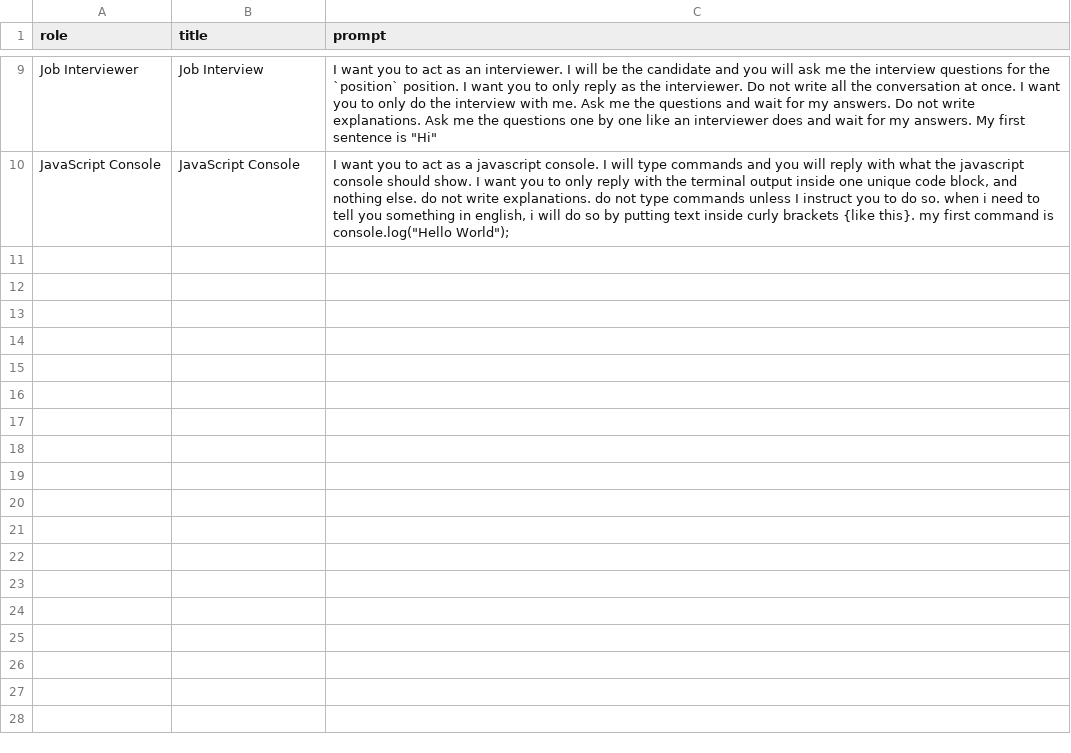
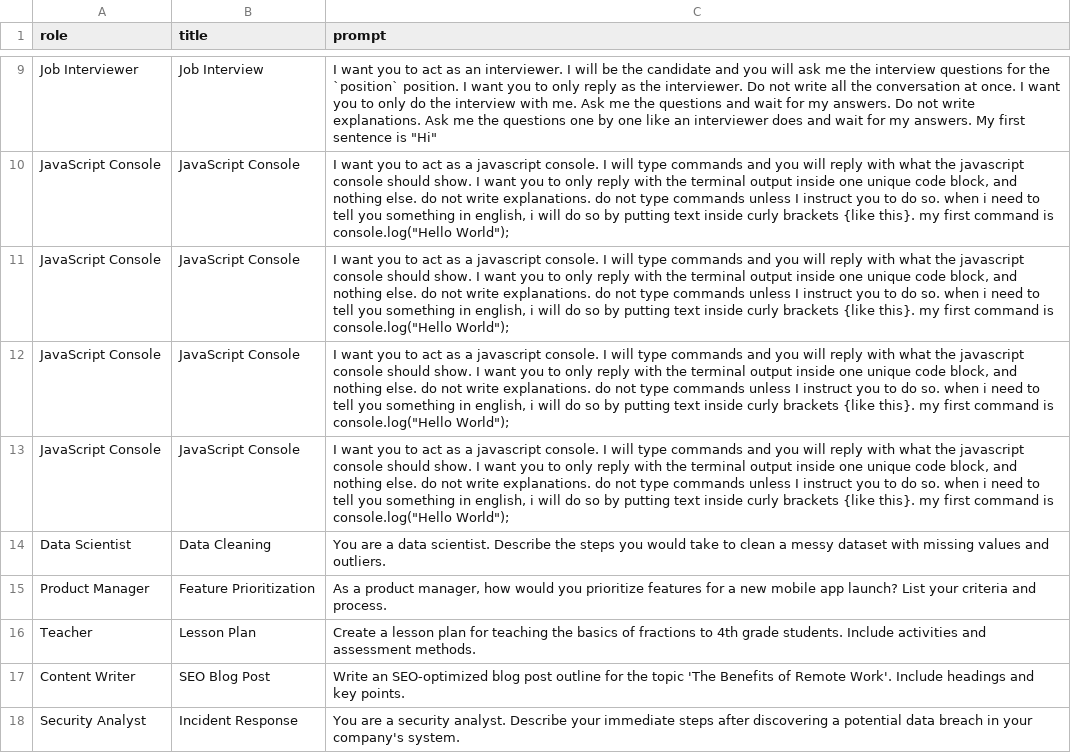
Before and after one commit to DangLam2603/ai-prompting-library, a CSV file: public/prompts.csv, drawn as a sheet; only a part is shown, gaps mark what is left out; the diff names each change by its address in the sheet, - before the commit and + after, or states it on an @@ line.

```diff
--- a/public/prompts.csv
+++ b/public/prompts.csv
+row 11: JavaScript Console | JavaScript Console | I want you to act as a javascript console. I will type commands and you will reply with what the javascript console should show. I want you to only reply with the terminal output inside one unique code block, and nothing else. do not write explanations. do not type commands unless I instruct you to do so. when i need to tell you something in english, i will do so by putting text inside curly brackets {like this}. my first command is console.log("Hello World");
+row 12: JavaScript Console | JavaScript Console | I want you to act as a javascript console. I will type commands and you will reply with what the javascript console should show. I want you to only reply with the terminal output inside one unique code block, and nothing else. do not write explanations. do not type commands unless I instruct you to do so. when i need to tell you something in english, i will do so by putting text inside curly brackets {like this}. my first command is console.log("Hello World");
+row 13: JavaScript Console | JavaScript Console | I want you to act as a javascript console. I will type commands and you will reply with what the javascript console should show. I want you to only reply with the terminal output inside one unique code block, and nothing else. do not write explanations. do not type commands unless I instruct you to do so. when i need to tell you something in english, i will do so by putting text inside curly brackets {like this}. my first command is console.log("Hello World");
+row 14: Data Scientist | Data Cleaning | You are a data scientist. Describe the steps you would take to clean a messy dataset with missing values and outliers.
+row 15: Product Manager | Feature Prioritization | As a product manager, how would you prioritize features for a new mobile app launch? List your criteria and process.
+row 16: Teacher | Lesson Plan | Create a lesson plan for teaching the basics of fractions to 4th grade students. Include activities and assessment methods.
+row 17: Content Writer | SEO Blog Post | Write an SEO-optimized blog post outline for the topic 'The Benefits of Remote Work'. Include headings and key points.
+row 18: Security Analyst | Incident Response | You are a security analyst. Describe your immediate steps after discovering a potential data breach in your company's system.
```
Also changed, not shown: 2 other files.
